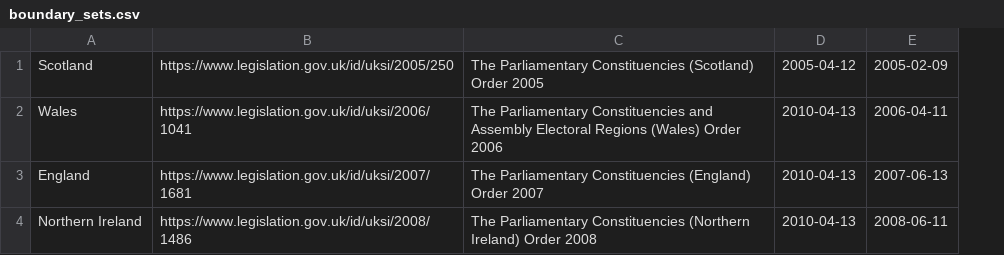
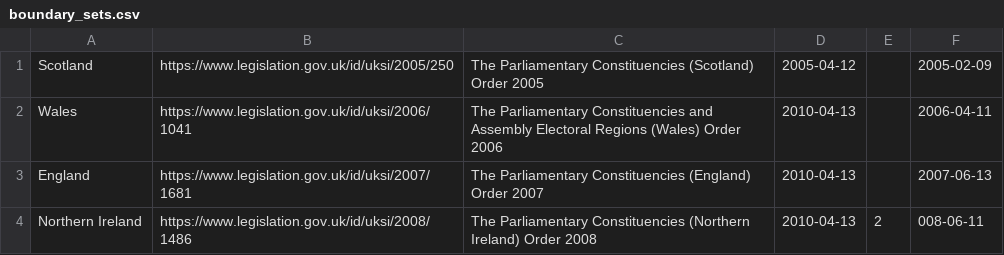
Before and after one commit to ukparliament/psephology, a CSV file: db/data/boundary_sets.csv, drawn as a sheet; addresses are those after the commit; the diff names each change by its address in the sheet, - before the commit and + after, or states it on an @@ line.

Commit message:
added column for boundary set end date

```diff
--- a/db/data/boundary_sets.csv
+++ b/db/data/boundary_sets.csv
+column E, row 4: 2
-F4: 2008-06-11
+F4: 008-06-11
```
